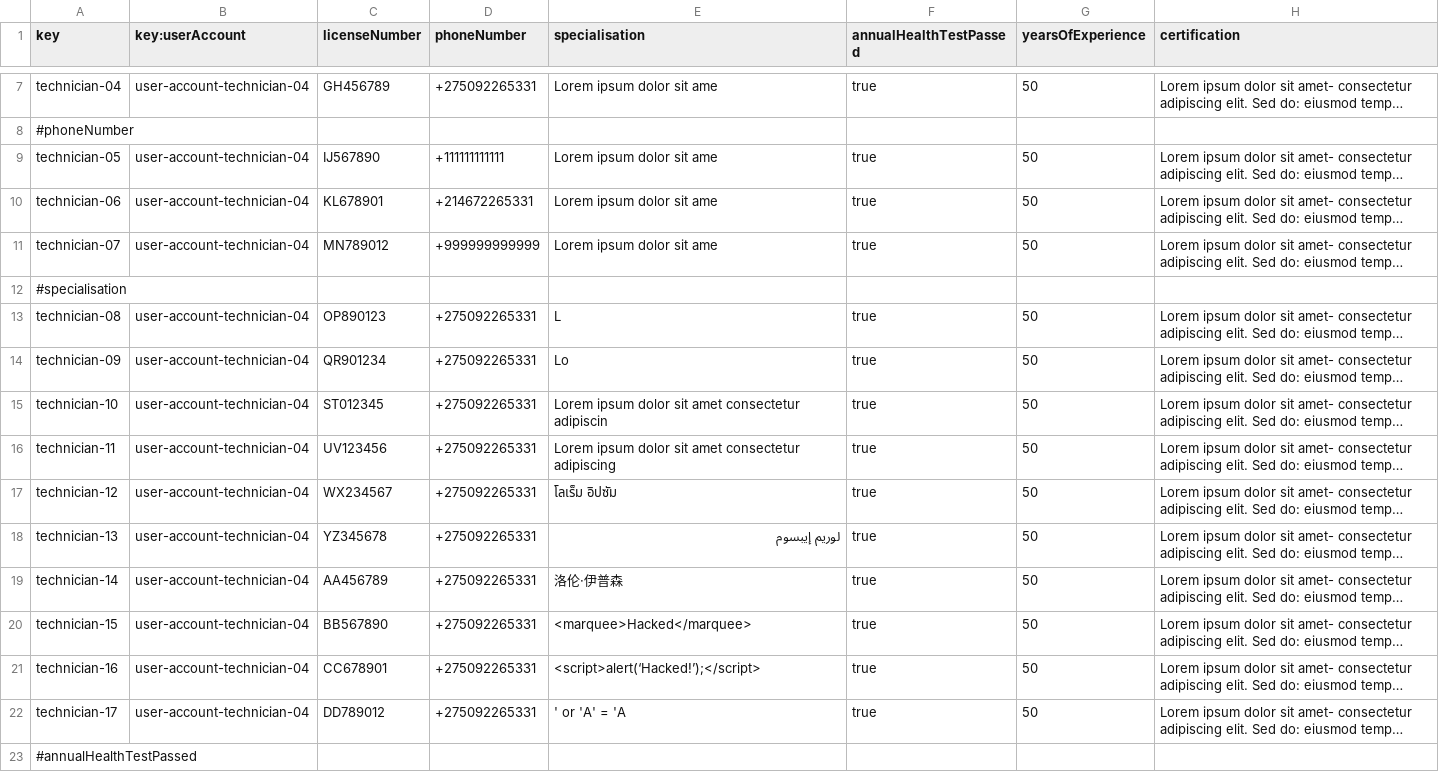
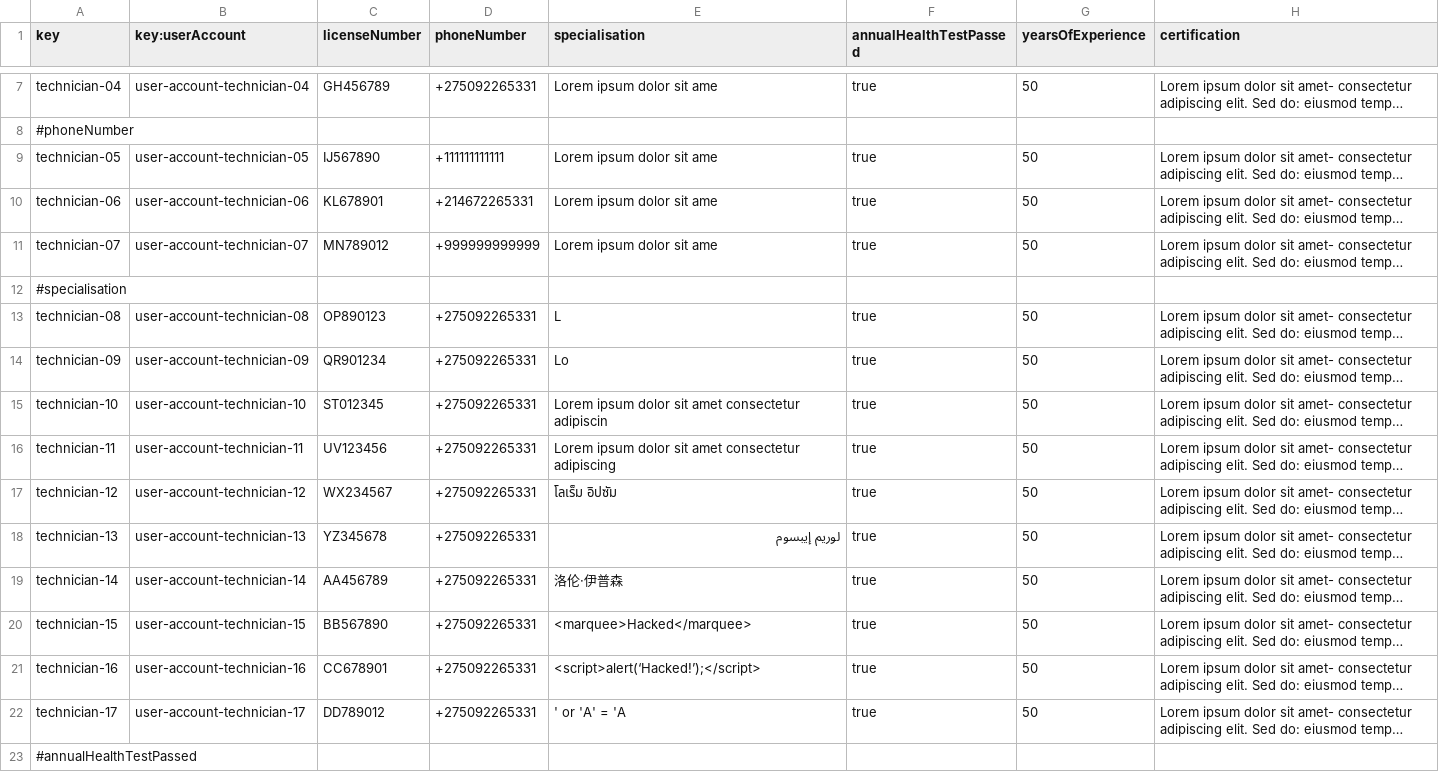
Before and after one commit to DP2-C1-054/Acme-ANS-C3, a CSV file: src/main/resources/WEB-INF/data/sample/technician.csv, drawn as a sheet; only a part is shown, gaps mark what is left out; long unchanged cells end in …; the diff covers the shown part only; the diff names each change by its address in the sheet, - before the commit and + after, or states it on an @@ line.

```diff
--- a/src/main/resources/WEB-INF/data/sample/technician.csv
+++ b/src/main/resources/WEB-INF/data/sample/technician.csv
-B9 (key:userAccount): user-account-technician-04
+B9 (key:userAccount): user-account-technician-05
-B10 (key:userAccount): user-account-technician-04
+B10 (key:userAccount): user-account-technician-06
-B11 (key:userAccount): user-account-technician-04
+B11 (key:userAccount): user-account-technician-07
-B13 (key:userAccount): user-account-technician-04
+B13 (key:userAccount): user-account-technician-08
-B14 (key:userAccount): user-account-technician-04
+B14 (key:userAccount): user-account-technician-09
-B15 (key:userAccount): user-account-technician-04
+B15 (key:userAccount): user-account-technician-10
-B16 (key:userAccount): user-account-technician-04
+B16 (key:userAccount): user-account-technician-11
-B17 (key:userAccount): user-account-technician-04
+B17 (key:userAccount): user-account-technician-12
-B18 (key:userAccount): user-account-technician-04
+B18 (key:userAccount): user-account-technician-13
-B19 (key:userAccount): user-account-technician-04
+B19 (key:userAccount): user-account-technician-14
-B20 (key:userAccount): user-account-technician-04
+B20 (key:userAccount): user-account-technician-15
-B21 (key:userAccount): user-account-technician-04
+B21 (key:userAccount): user-account-technician-16
-B22 (key:userAccount): user-account-technician-04
+B22 (key:userAccount): user-account-technician-17
```
Also changed, not shown: 16 edited cells elsewhere in this file, src/main/resources/WEB-INF/data/sample/flight-crew-member.csv, 6 other files.
